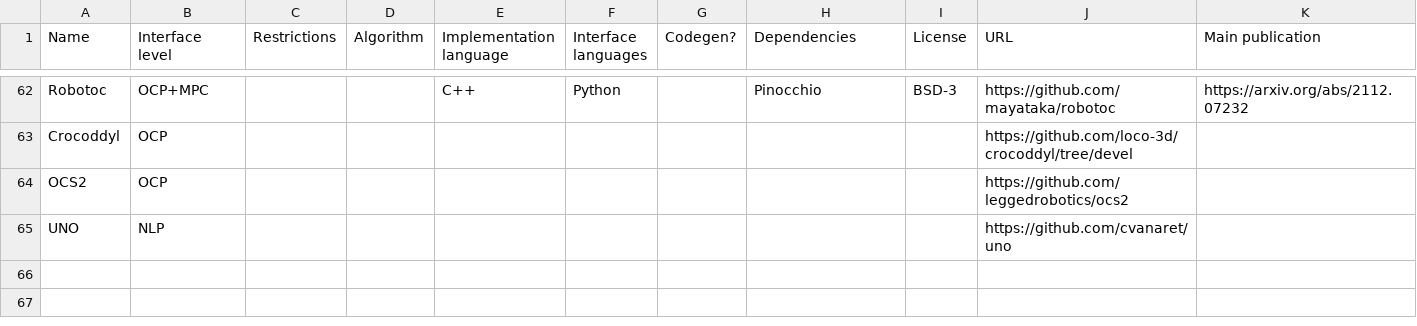
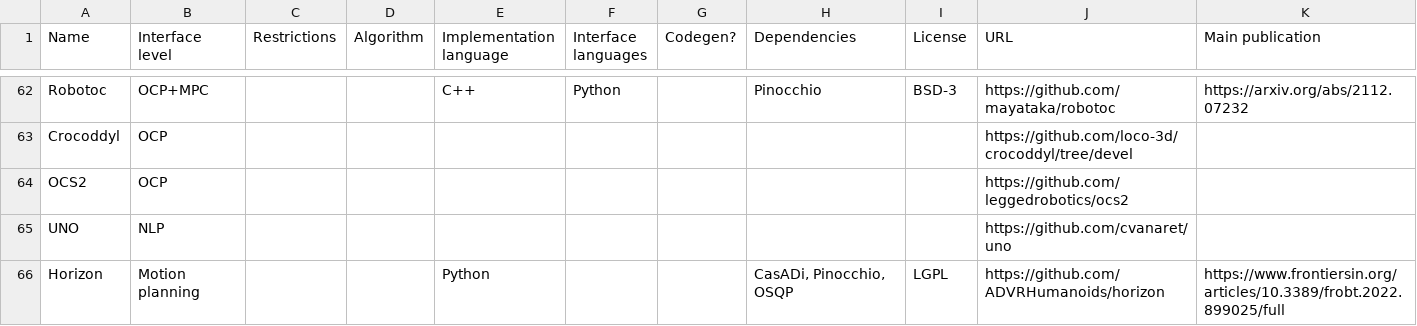
Before and after one commit to meco-group/dynamic_optimization_inventory, a CSV file: list.csv, drawn as a sheet; only a part is shown, gaps mark what is left out; the diff names each change by its address in the sheet, - before the commit and + after, or states it on an @@ line.

Commit message:
Update list.csv

```diff
--- a/list.csv
+++ b/list.csv
+row 66: Horizon | Motion planning |  |  | Python |  |  | CasADi, Pinocchio, OSQP | LGPL | https://github.com/ADVRHumanoids/horizon | https://www.frontiersin.org/articles/10.3389/frobt.2022.899025/full
```
